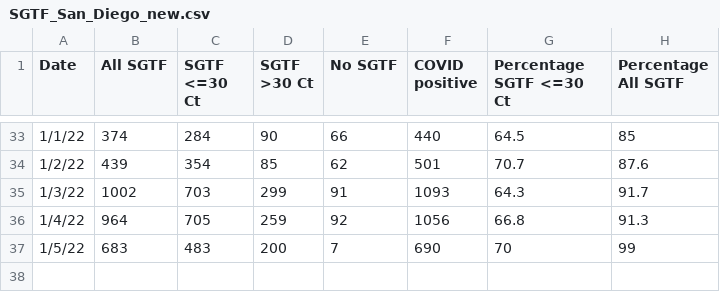
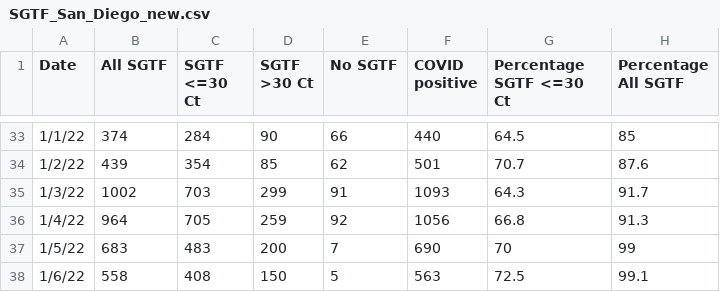
Before and after one commit to andersen-lab/SARS-CoV-2_SGTF_San-Diego, a CSV file: SGTF_San_Diego_new.csv, drawn as a sheet; only a part is shown, gaps mark what is left out; the diff names each change by its address in the sheet, - before the commit and + after, or states it on an @@ line.

Commit message:
updated SGTF data

```diff
--- a/SGTF_San_Diego_new.csv
+++ b/SGTF_San_Diego_new.csv
+row 38: 1/6/22 | 558 | 408 | 150 | 5 | 563 | 72.5 | 99.1
```
Also changed, not shown: 1 other file.
